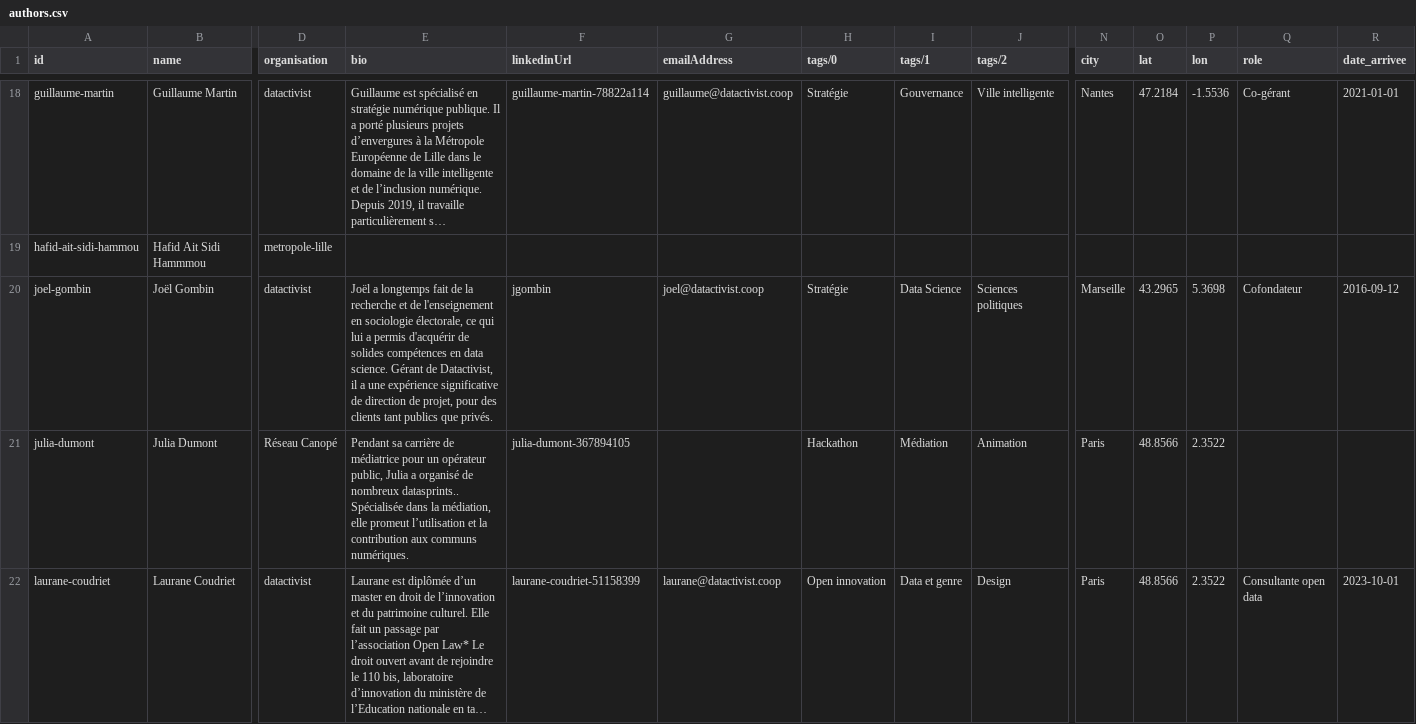
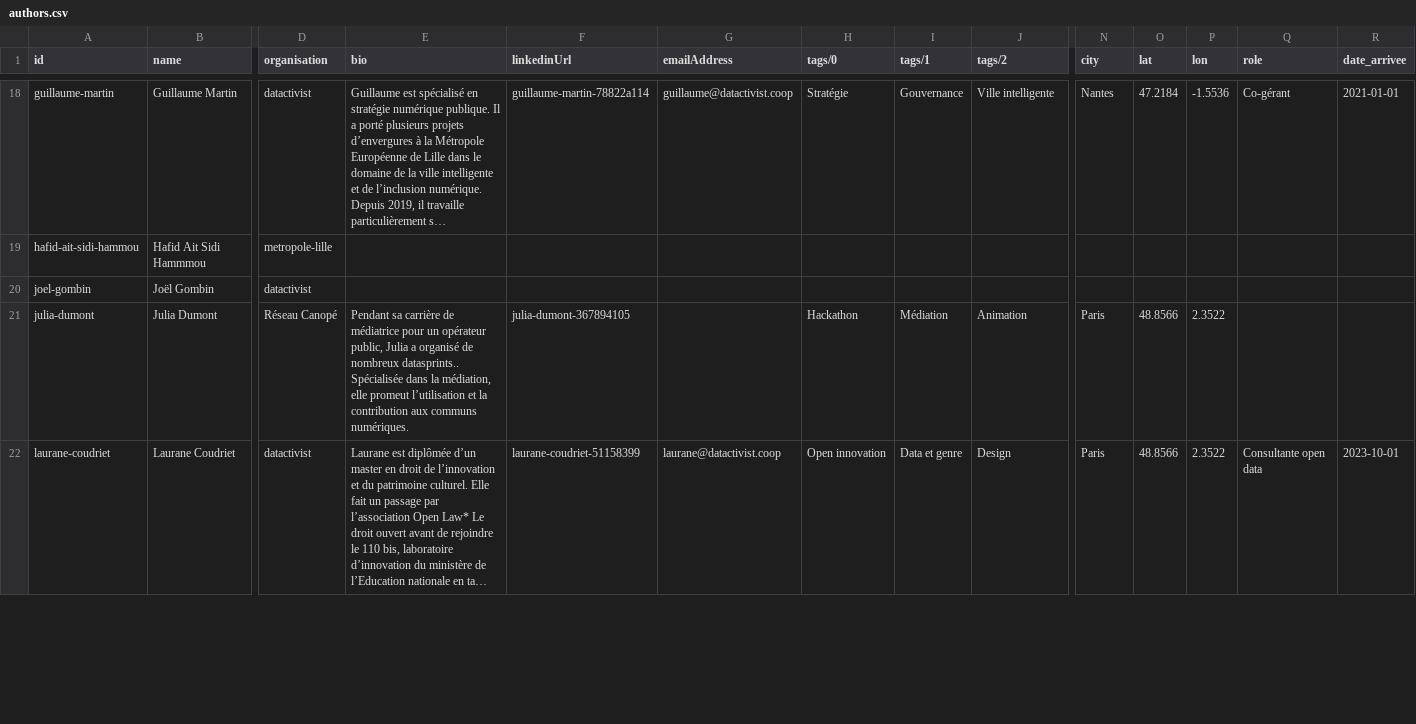
Before and after one commit to datactivist/opendatactivist, a CSV file: public/sitedata/authors.csv, drawn as a sheet; only a part is shown, gaps mark what is left out; long unchanged cells end in …; the diff covers the shown part only; the diff names each change by its address in the sheet, - before the commit and + after, or states it on an @@ line.

```diff
--- a/public/sitedata/authors.csv
+++ b/public/sitedata/authors.csv
-E20 (bio): Joël a longtemps fait de la recherche et de l'enseignement en sociologie électorale, ce qui lui a permis d'acquérir de solides compétences en data science. Gérant de Datactivist, il a une expérience significative de direction de projet, pour des clients tant publics que privés.
+E20 (bio): (empty)
-F20 (linkedinUrl): jgombin
+F20 (linkedinUrl): (empty)
-G20 (emailAddress): joel@datactivist.coop
+G20 (emailAddress): (empty)
-H20 (tags/0): Stratégie
+H20 (tags/0): (empty)
-I20 (tags/1): Data Science
+I20 (tags/1): (empty)
-J20 (tags/2): Sciences politiques
+J20 (tags/2): (empty)
-N20 (city): Marseille
+N20 (city): (empty)
-O20 (lat): 43.2965
+O20 (lat): (empty)
-P20 (lon): 5.3698
+P20 (lon): (empty)
-Q20 (role): Cofondateur
+Q20 (role): (empty)
-R20 (date_arrivee): 2016-09-12
+R20 (date_arrivee): (empty)
```
Also changed, not shown: 23 edited cells elsewhere in this file.
